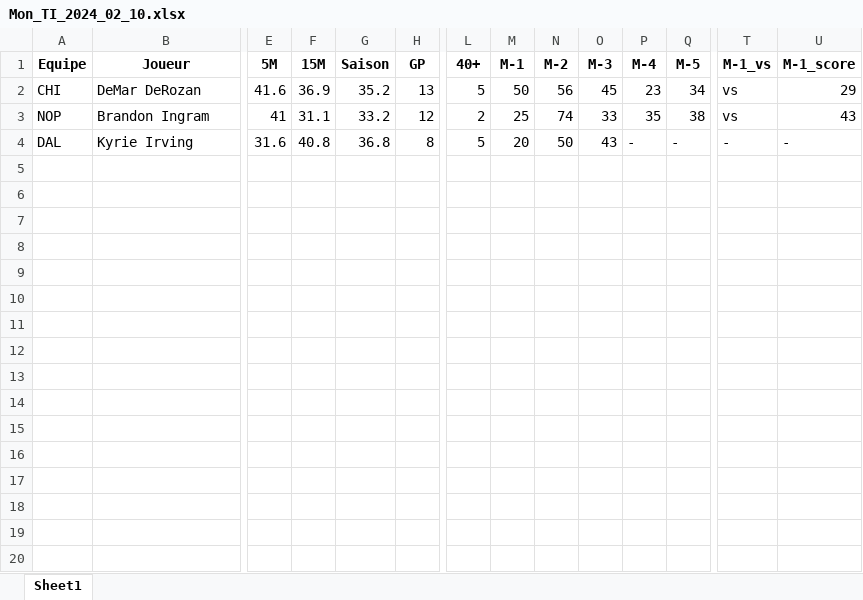
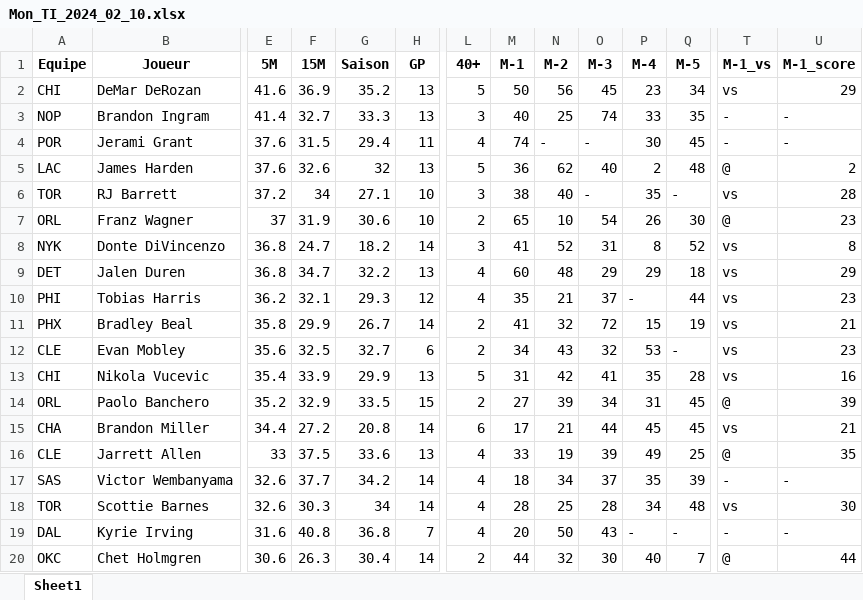
Before and after one commit to Magic-R-1/Python_TTFL, an Excel workbook: Excel/TI/Mon_TI_2024_02_10.xlsx, sheet Sheet1, drawn as a sheet; only a part is shown, gaps mark what is left out; values as stored, in another font and other column widths than the file's, no borders; addresses are those after the commit; rows hold the shown columns only; the diff covers the shown part only; the diff names each change by its address in the sheet, - before the commit and + after, or states it on an @@ line.

```diff
--- a/Excel/TI/Mon_TI_2024_02_10.xlsx (sheet Sheet1)
+++ b/Excel/TI/Mon_TI_2024_02_10.xlsx (sheet Sheet1)
-E3 (5M): 41
+E3 (5M): 41.4
-F3 (15M): 31.1
+F3 (15M): 32.7
-G3 (Saison): 33.2
+G3 (Saison): 33.3
-H3 (GP): 12
+H3 (GP): 13
-L3 (40+): 2
+L3 (40+): 3
-M3 (M-1): 25
+M3 (M-1): 40
-N3 (M-2): 74
+N3 (M-2): 25
-O3 (M-3): 33
+O3 (M-3): 74
-P3 (M-4): 35
+P3 (M-4): 33
-Q3 (M-5): 38
+Q3 (M-5): 35
-T3 (M-1_vs): vs
+T3 (M-1_vs): -
-U3 (M-1_score): 43
+U3 (M-1_score): -
+row 4: POR | Jerami Grant | 37.6 | 31.5 | 29.4 | 11 | 4 | 74 | - | - | 30 | 45 | - | -
+row 5: LAC | James Harden | 37.6 | 32.6 | 32 | 13 | 5 | 36 | 62 | 40 | 2 | 48 | @ | 2
+row 6: TOR | RJ Barrett | 37.2 | 34 | 27.1 | 10 | 3 | 38 | 40 | - | 35 | - | vs | 28
+row 7: ORL | Franz Wagner | 37 | 31.9 | 30.6 | 10 | 2 | 65 | 10 | 54 | 26 | 30 | @ | 23
+row 8: NYK | Donte DiVincenzo | 36.8 | 24.7 | 18.2 | 14 | 3 | 41 | 52 | 31 | 8 | 52 | vs | 8
+row 9: DET | Jalen Duren | 36.8 | 34.7 | 32.2 | 13 | 4 | 60 | 48 | 29 | 29 | 18 | vs | 29
+row 10: PHI | Tobias Harris | 36.2 | 32.1 | 29.3 | 12 | 4 | 35 | 21 | 37 | - | 44 | vs | 23
+row 11: PHX | Bradley Beal | 35.8 | 29.9 | 26.7 | 14 | 2 | 41 | 32 | 72 | 15 | 19 | vs | 21
+row 12: CLE | Evan Mobley | 35.6 | 32.5 | 32.7 | 6 | 2 | 34 | 43 | 32 | 53 | - | vs | 23
+row 13: CHI | Nikola Vucevic | 35.4 | 33.9 | 29.9 | 13 | 5 | 31 | 42 | 41 | 35 | 28 | vs | 16
+row 14: ORL | Paolo Banchero | 35.2 | 32.9 | 33.5 | 15 | 2 | 27 | 39 | 34 | 31 | 45 | @ | 39
+row 15: CHA | Brandon Miller | 34.4 | 27.2 | 20.8 | 14 | 6 | 17 | 21 | 44 | 45 | 45 | vs | 21
+row 16: CLE | Jarrett Allen | 33 | 37.5 | 33.6 | 13 | 4 | 33 | 19 | 39 | 49 | 25 | @ | 35
+row 17: SAS | Victor Wembanyama | 32.6 | 37.7 | 34.2 | 14 | 4 | 18 | 34 | 37 | 35 | 39 | - | -
+row 18: TOR | Scottie Barnes | 32.6 | 30.3 | 34 | 14 | 4 | 28 | 25 | 28 | 34 | 48 | vs | 30
-H19 (GP): 8
+H19 (GP): 7
-L19 (40+): 5
+L19 (40+): 4
+row 20: OKC | Chet Holmgren | 30.6 | 26.3 | 30.4 | 14 | 2 | 44 | 32 | 30 | 40 | 7 | @ | 44
```
Also changed, not shown: 10 added rows and 4 edited cells elsewhere in this sheet, 10 other files.
